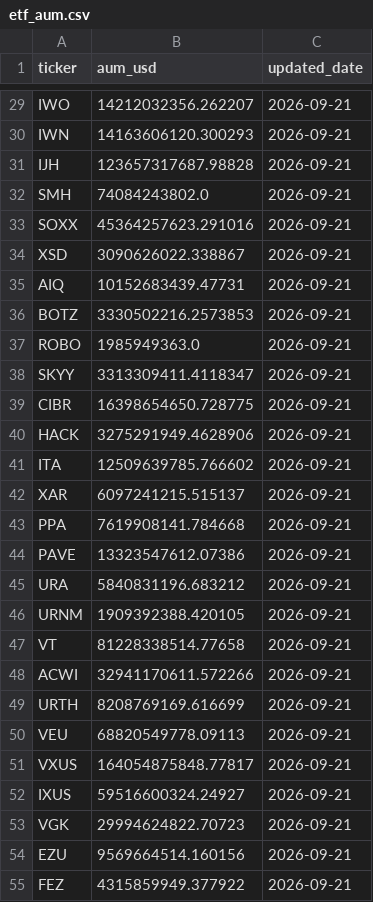
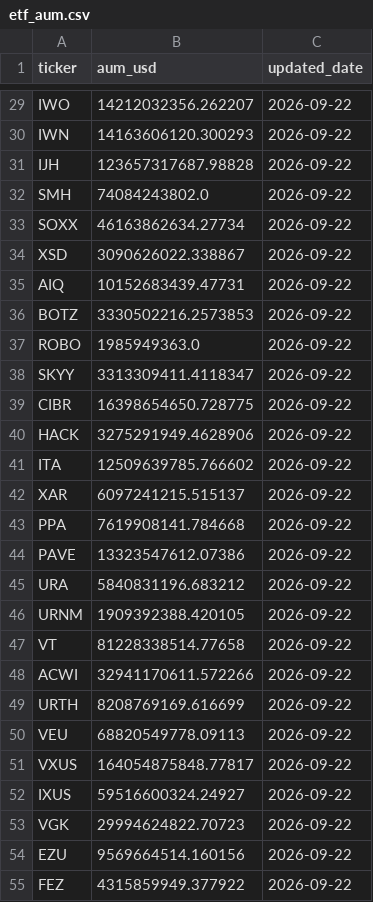
Before and after one commit to leyscry/etf-flows-data, a CSV file: data/etf_aum.csv, drawn as a sheet; only a part is shown, gaps mark what is left out; the diff covers the shown part only; the diff names each change by its address in the sheet, - before the commit and + after, or states it on an @@ line.

```diff
--- a/data/etf_aum.csv
+++ b/data/etf_aum.csv
-C29:C55 (updated_date): 2026-09-21
+C29:C55 (updated_date): 2026-09-22
-B33 (aum_usd): 45364257623.291016
+B33 (aum_usd): 46163862634.27734
```
Also changed, not shown: 16 removed rows and 81 edited cells elsewhere in this file, data/etf_flows.csv, 1 other file.
